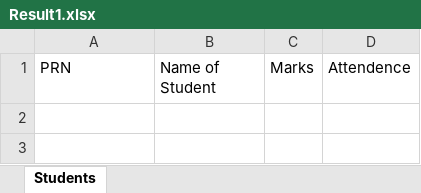
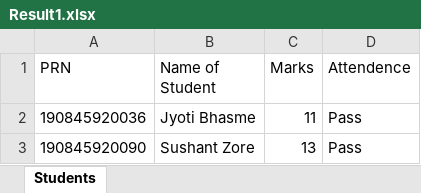
Before and after one commit to IETCdacPune/ExamSystem, an Excel workbook: ExamSystem/Result1.xlsx, sheet Students, drawn as a sheet; values as stored, in another font and other column widths than the file's, no borders; the diff names each change by its address in the sheet, - before the commit and + after, or states it on an @@ line.

```diff
--- a/ExamSystem/Result1.xlsx (sheet Students)
+++ b/ExamSystem/Result1.xlsx (sheet Students)
+row 2: 190845920036 | Jyoti Bhasme | 11 | Pass
+row 3: 190845920090 | Sushant Zore | 13 | Pass
```
Also changed, not shown: 7 other files.
